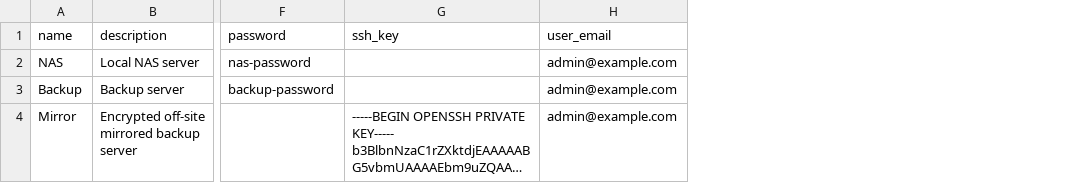
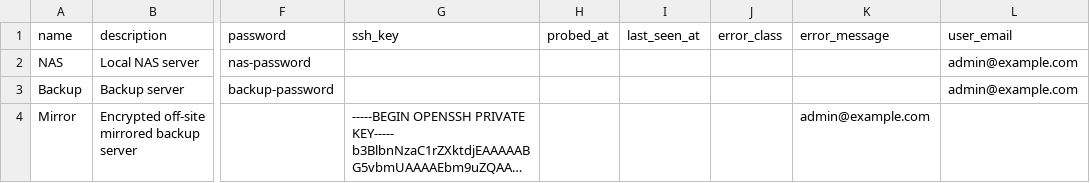
Before and after one commit to floriandejonckheere/rsync-ui, a CSV file: db/seeds/development/02_servers.csv, drawn as a sheet; only a part is shown, gaps mark what is left out; long unchanged cells end in …; addresses are those after the commit; the diff names each change by its address in the sheet, - before the commit and + after, or states it on an @@ line.

Commit message:
Implement server connectivity feature

```diff
--- a/db/seeds/development/02_servers.csv
+++ b/db/seeds/development/02_servers.csv
+column H (probed_at), empty
+column I (last_seen_at), empty
+column J (error_class), empty
+column K (error_message), row 4: admin@example.com
-L4 (user_email): admin@example.com
+L4 (user_email): (empty)
```
Also changed, not shown: 18 other files.
